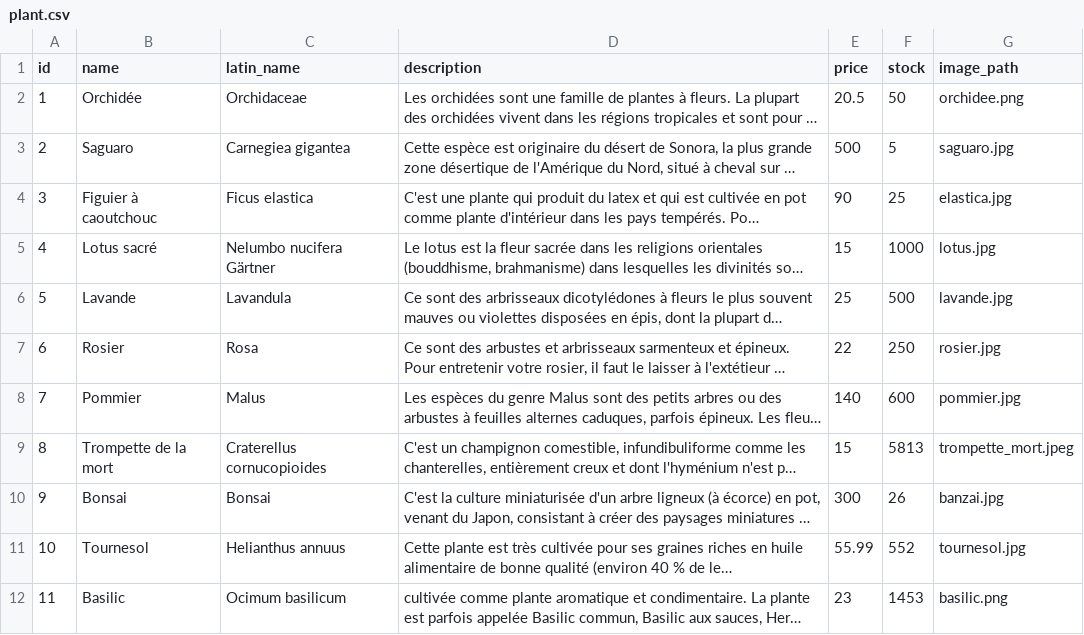
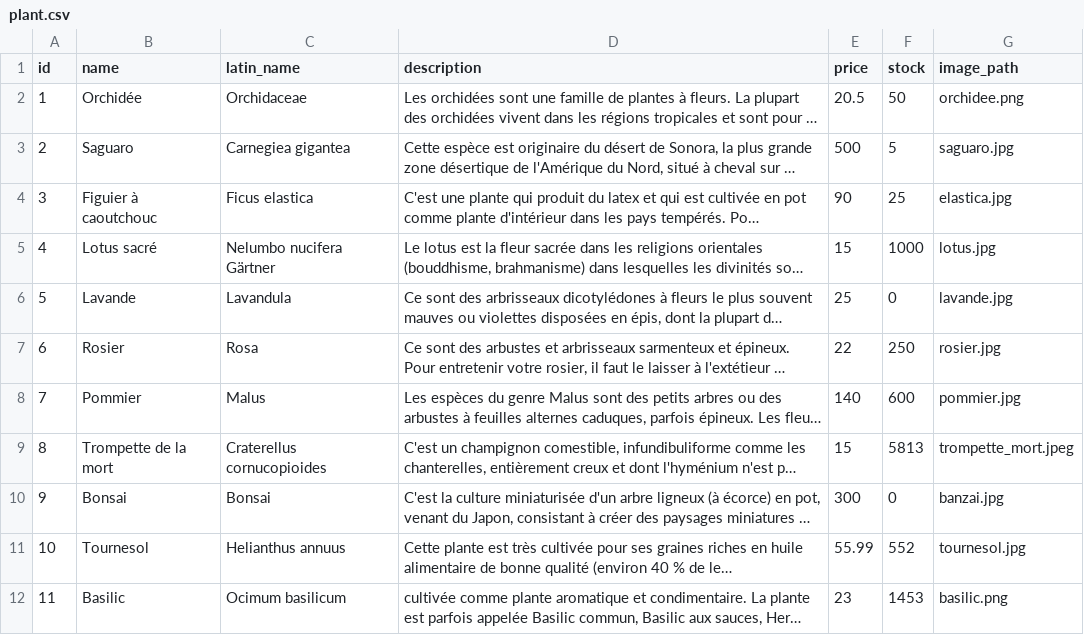
Before and after one commit to HugolinBouhineau/ECOM, a CSV file: src/main/resources/config/liquibase/fake-data/plant.csv, drawn as a sheet; only a part is shown; long unchanged cells end in …; the diff names each change by its address in the sheet, - before the commit and + after, or states it on an @@ line.

Commit message:
navbar update basket and catalog now verify stock

```diff
--- a/src/main/resources/config/liquibase/fake-data/plant.csv
+++ b/src/main/resources/config/liquibase/fake-data/plant.csv
-F6 (stock): 500
+F6 (stock): 0
-F10 (stock): 26
+F10 (stock): 0
```
Also changed, not shown: 4 other files.
